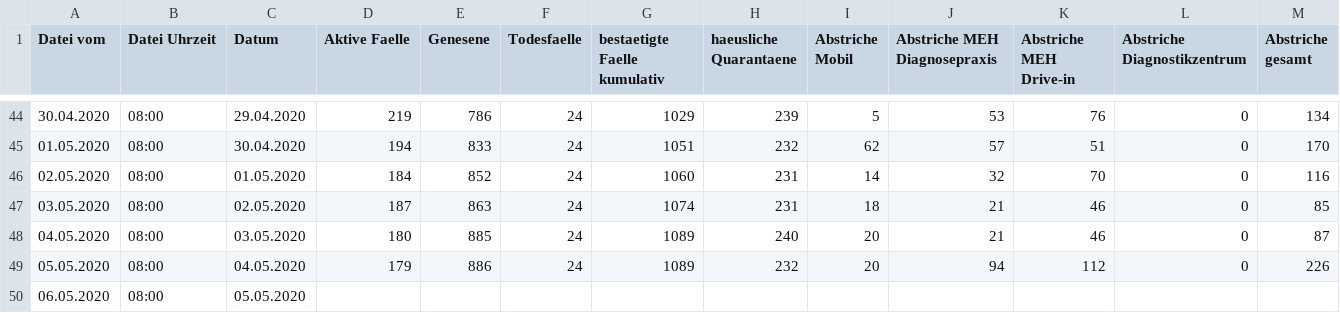
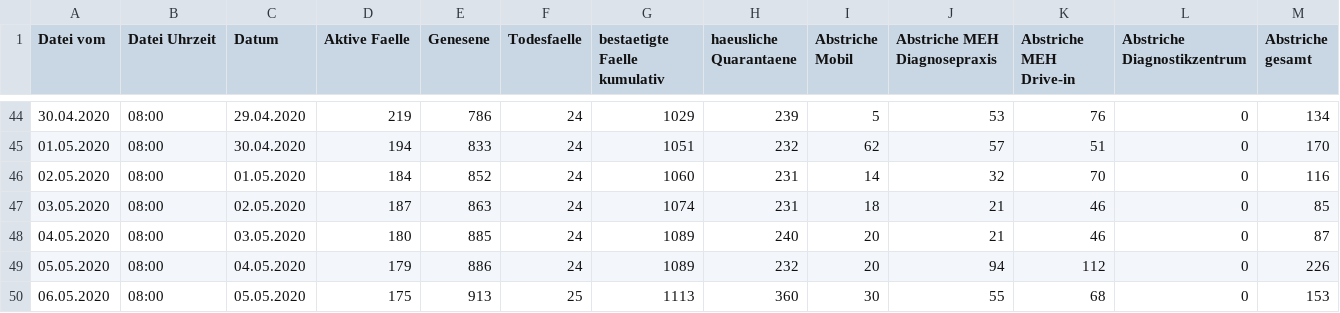
Before and after one commit to opendataddorf/od-resources, a CSV file: COVID_Duesseldorf.csv, drawn as a sheet; only a part is shown, gaps mark what is left out.

Commit message:
Update COVID_Duesseldorf.csv

```diff
--- a/COVID_Duesseldorf.csv
+++ b/COVID_Duesseldorf.csv
@@ -49,2 +49,2 @@ Datei vom,Datei Uhrzeit,Datum,Aktive Faelle,Genesene,Todesfaelle,bestaetigte Fae
 05.05.2020,08:00,04.05.2020,179,886,24,1089,232,20,94,112,0,226
-06.05.2020,08:00,05.05.2020,
+06.05.2020,08:00,05.05.2020,175,913,25,1113,360,30,55,68,0,153
```
